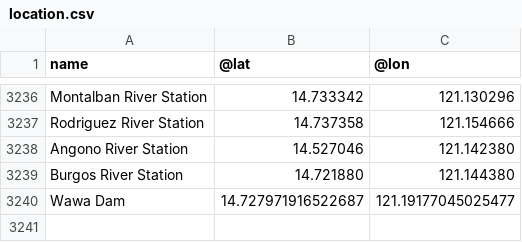
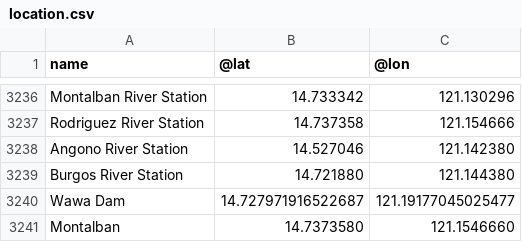
Before and after one commit to PolySpade/multi-agent-routing-app, a CSV file: masfro-backend/app/ml_models/locations/location.csv, drawn as a sheet; only a part is shown, gaps mark what is left out; the diff names each change by its address in the sheet, - before the commit and + after, or states it on an @@ line.

```diff
--- a/masfro-backend/app/ml_models/locations/location.csv
+++ b/masfro-backend/app/ml_models/locations/location.csv
+row 3241: Montalban | 14.7373580 | 121.1546660
```
Also changed, not shown: masfro-backend/app/data/evacuation_centers.csv, 40 other files.
